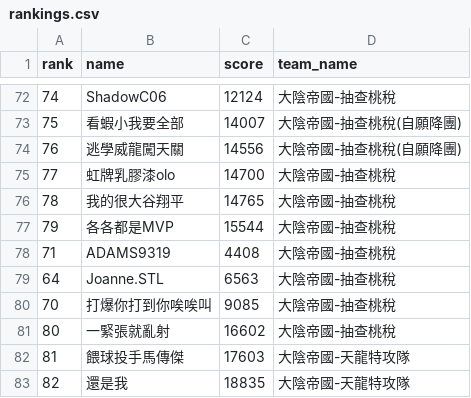
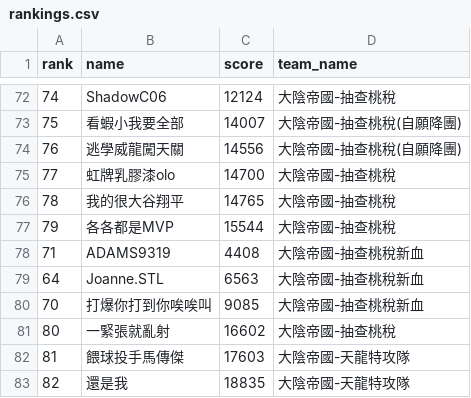
Before and after one commit to wbk169/great-yinying-club, a CSV file: rankings.csv, drawn as a sheet; only a part is shown, gaps mark what is left out.

Commit message:
Update rankings.csv

```diff
--- a/rankings.csv
+++ b/rankings.csv
@@ -77,5 +77,5 @@ rank,name,score,team_name
 79,各各都是MVP,15544,大陰帝國-抽查桃稅
-71,ADAMS9319,4408,大陰帝國-抽查桃稅
-64,Joanne.STL ,6563,大陰帝國-抽查桃稅
-70,打爆你打到你唉唉叫,9085,大陰帝國-抽查桃稅
+71,ADAMS9319,4408,大陰帝國-抽查桃稅新血
+64,Joanne.STL ,6563,大陰帝國-抽查桃稅新血
+70,打爆你打到你唉唉叫,9085,大陰帝國-抽查桃稅新血
 80,一緊張就亂射,16602,大陰帝國-抽查桃稅
```
